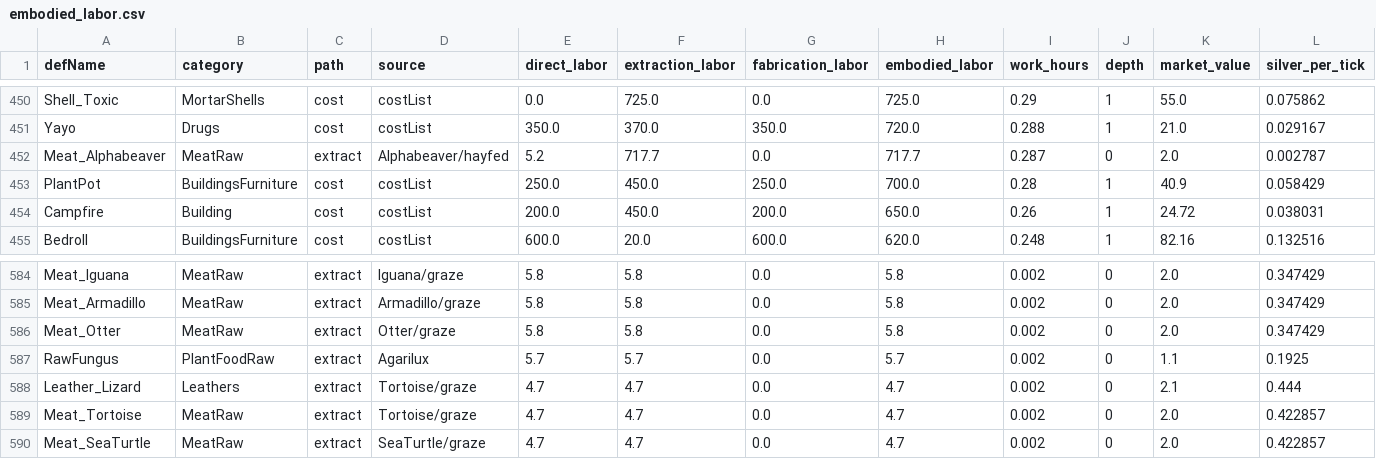
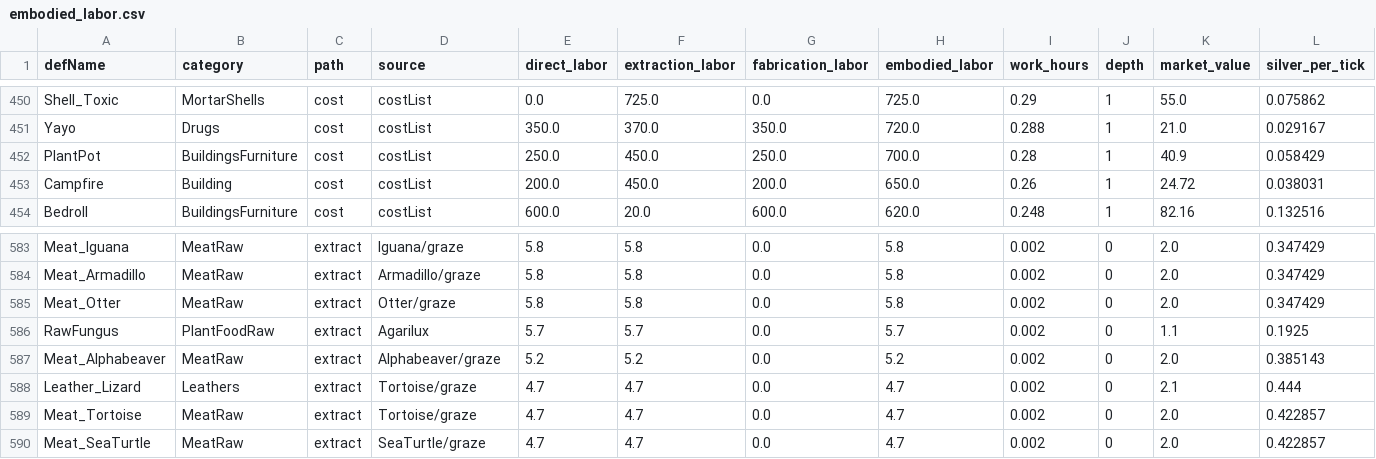
Before and after one commit to irpina/RimworldACE, a CSV file: out/embodied_labor.csv, drawn as a sheet; only a part is shown, gaps mark what is left out; removed rows and columns are numbered as before the commit, all else as after; rows hold the shown columns only; the diff names each change by its address in the sheet, - before the commit and + after, or states it on an @@ line.

```diff
--- a/out/embodied_labor.csv
+++ b/out/embodied_labor.csv
-row 452: Meat_Alphabeaver | MeatRaw | extract | Alphabeaver/hayfed | 5.2 | 717.7 | 0.0 | 717.7 | 0.287 | 0 | 2.0 | 0.002787
+row 587: Meat_Alphabeaver | MeatRaw | extract | Alphabeaver/graze | 5.2 | 5.2 | 0.0 | 5.2 | 0.002 | 0 | 2.0 | 0.385143
```
Also changed, not shown: 4 other files.
